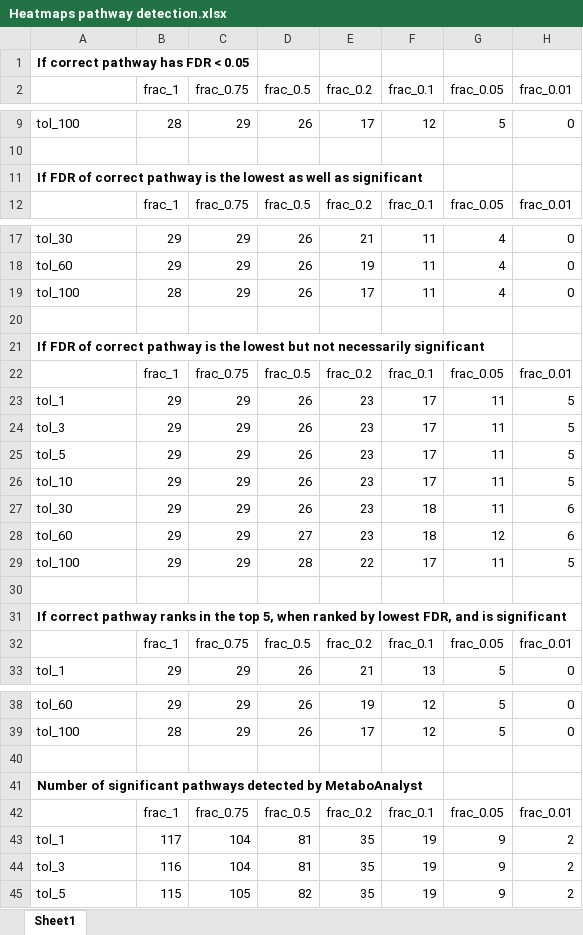
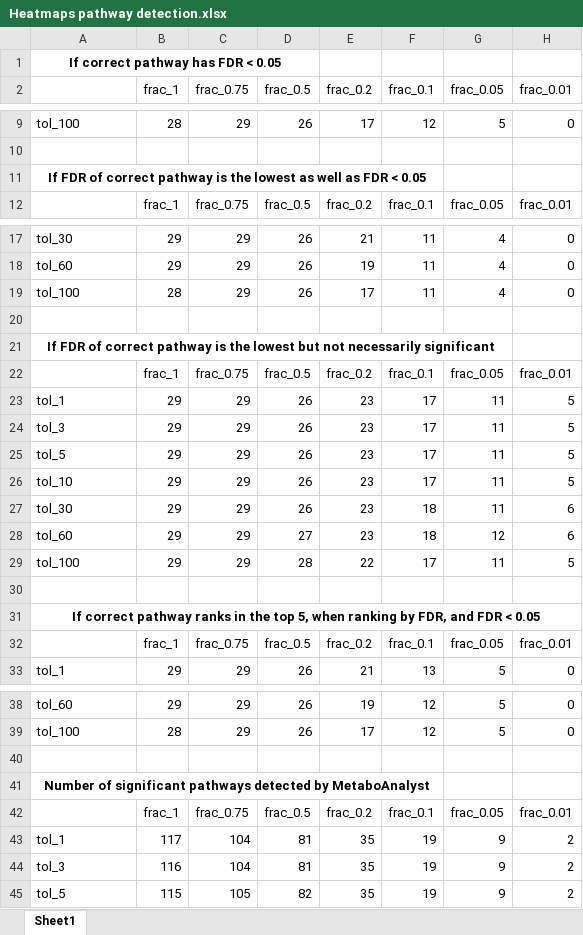
Before and after one commit to ayshsharma/pathway-analysis-R, an Excel workbook: Heatmaps pathway detection.xlsx, sheet Sheet1, drawn as a sheet; only a part is shown, gaps mark what is left out; values as stored, in another font and other column widths than the file's, no borders; conditional formats not drawn; the diff names each change by its address in the sheet, - before the commit and + after, or states it on an @@ line.

```diff
--- a/Heatmaps pathway detection.xlsx (sheet Sheet1)
+++ b/Heatmaps pathway detection.xlsx (sheet Sheet1)
-A1 alignment: left
+A1 alignment: center
+A1:D1 merged
-A11: …well as significant
+A11: …well as FDR < 0.05
-A11 alignment: left
+A11 alignment: center
+A11:F11 merged
-A21 alignment: left
+A21 alignment: center
+A21:G21 merged
-A31: …5, when ranked by lowest FDR, and is significant
+A31: …5, when ranking by FDR, and FDR < 0.05
-A31 alignment: left
+A31 alignment: center
+A31:H31 merged
-A41 alignment: left
+A41 alignment: center
+A41:F41 merged
```
Also changed, not shown: 10 other files.
